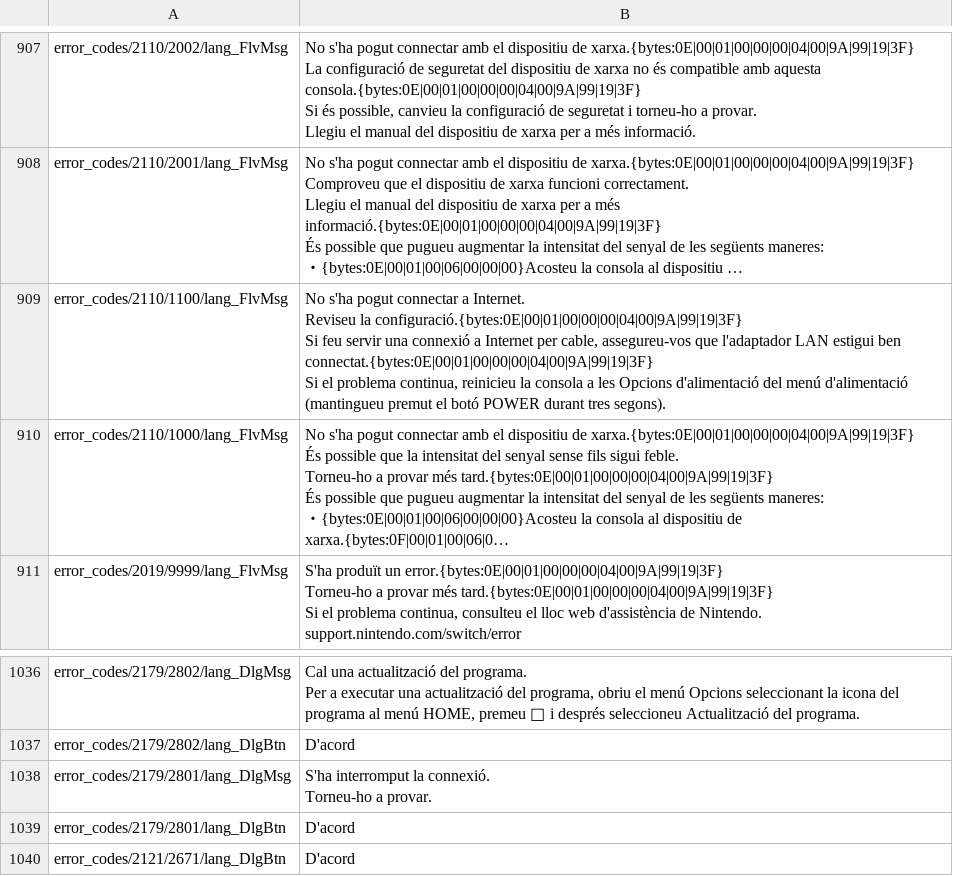
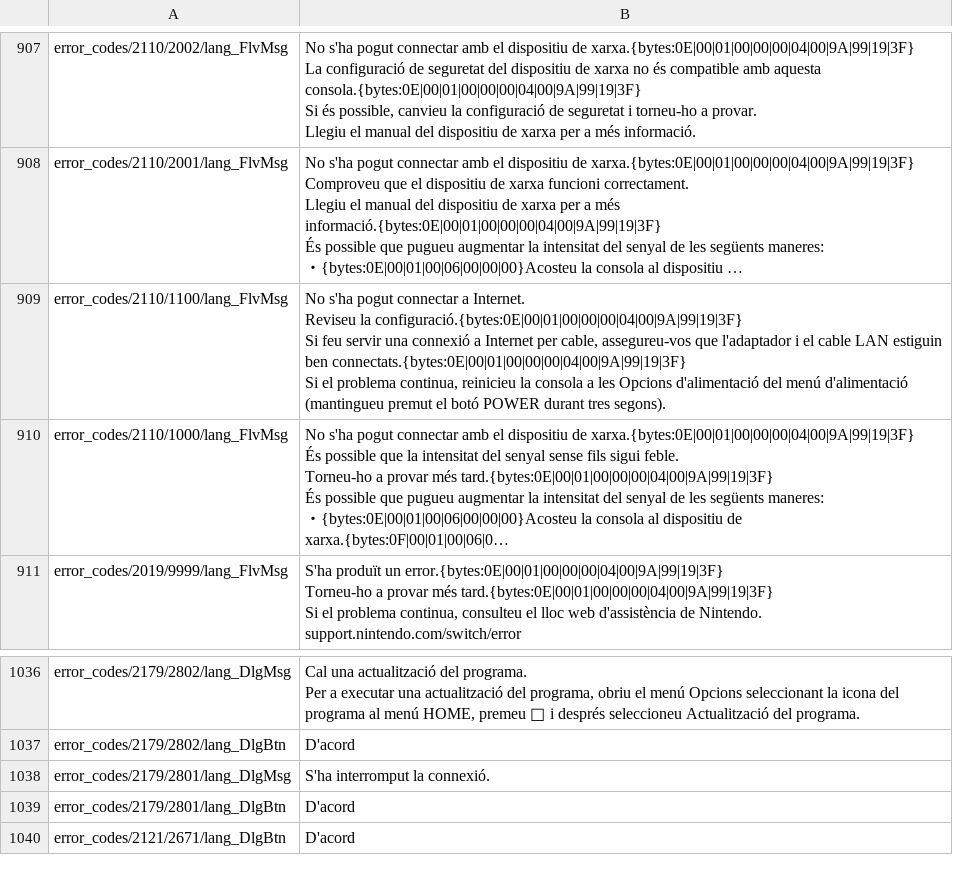
Before and after one commit to Ereza/switch-cat, a CSV file: files/csv/nintendo-switch-missatges-d-error-ca.csv, drawn as a sheet; only a part is shown, gaps mark what is left out; long unchanged cells end in …; ↵ is a line break in a cell; the diff covers the shown part only; the diff names each change by its address in the sheet, - before the commit and + after, or states it on an @@ line.

```diff
--- a/files/csv/nintendo-switch-missatges-d-error-ca.csv
+++ b/files/csv/nintendo-switch-missatges-d-error-ca.csv
-B909: …que l'adaptador LAN estigui ben connectat.{bytes:0E|00|01|00|00|00|04|00|9A|99|19|3F} ↵ Si el…
+B909: …que l'adaptador i el cable LAN estiguin ben connectats.{bytes:0E|00|01|00|00|00|04|00|9A|99|19|3F} ↵ Si el…
-B1038: S'ha interromput la connexió. ↵ Torneu-ho a provar.
+B1038: S'ha interromput la connexió.
```
Also changed, not shown: 11 added rows and 9 edited cells elsewhere in this file, 26 other files.
